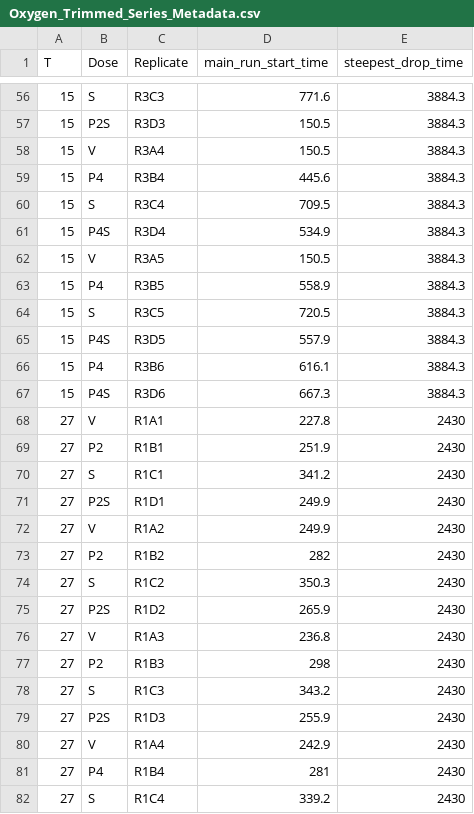
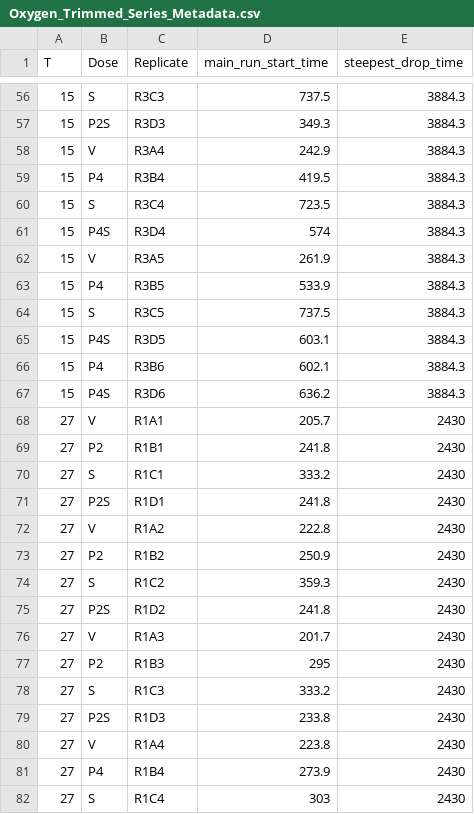
Before and after one commit to icakin/zt-temperature-prothioconazole, a CSV file: tables/aox/ptc_sham/Oxygen_Trimmed_Series_Metadata.csv, drawn as a sheet; only a part is shown, gaps mark what is left out; the diff covers the shown part only.

```diff
--- a/tables/aox/ptc_sham/Oxygen_Trimmed_Series_Metadata.csv
+++ b/tables/aox/ptc_sham/Oxygen_Trimmed_Series_Metadata.csv
@@ -56,27 +56,27 @@
-15,"S","R3C3",771.6,3884.3
-15,"P2S","R3D3",150.5,3884.3
-15,"V","R3A4",150.5,3884.3
-15,"P4","R3B4",445.6,3884.3
-15,"S","R3C4",709.5,3884.3
-15,"P4S","R3D4",534.9,3884.3
-15,"V","R3A5",150.5,3884.3
-15,"P4","R3B5",558.9,3884.3
-15,"S","R3C5",720.5,3884.3
-15,"P4S","R3D5",557.9,3884.3
-15,"P4","R3B6",616.1,3884.3
-15,"P4S","R3D6",667.3,3884.3
-27,"V","R1A1",227.8,2430
-27,"P2","R1B1",251.9,2430
-27,"S","R1C1",341.2,2430
-27,"P2S","R1D1",249.9,2430
-27,"V","R1A2",249.9,2430
-27,"P2","R1B2",282,2430
-27,"S","R1C2",350.3,2430
-27,"P2S","R1D2",265.9,2430
-27,"V","R1A3",236.8,2430
-27,"P2","R1B3",298,2430
-27,"S","R1C3",343.2,2430
-27,"P2S","R1D3",255.9,2430
-27,"V","R1A4",242.9,2430
-27,"P4","R1B4",281,2430
-27,"S","R1C4",339.2,2430
+15,"S","R3C3",737.5,3884.3
+15,"P2S","R3D3",349.3,3884.3
+15,"V","R3A4",242.9,3884.3
+15,"P4","R3B4",419.5,3884.3
+15,"S","R3C4",723.5,3884.3
+15,"P4S","R3D4",574,3884.3
+15,"V","R3A5",261.9,3884.3
+15,"P4","R3B5",533.9,3884.3
+15,"S","R3C5",737.5,3884.3
+15,"P4S","R3D5",603.1,3884.3
+15,"P4","R3B6",602.1,3884.3
+15,"P4S","R3D6",636.2,3884.3
+27,"V","R1A1",205.7,2430
+27,"P2","R1B1",241.8,2430
+27,"S","R1C1",333.2,2430
+27,"P2S","R1D1",241.8,2430
+27,"V","R1A2",222.8,2430
+27,"P2","R1B2",250.9,2430
+27,"S","R1C2",359.3,2430
+27,"P2S","R1D2",241.8,2430
+27,"V","R1A3",201.7,2430
+27,"P2","R1B3",295,2430
+27,"S","R1C3",333.2,2430
+27,"P2S","R1D3",233.8,2430
+27,"V","R1A4",223.8,2430
+27,"P4","R1B4",273.9,2430
+27,"S","R1C4",303,2430
```
Also changed, not shown: 111 edited cells elsewhere in this file, tables/aox/ptc_sham_fit_windows_auto.csv, tables/aox/ptc_sham_interaction.csv, 16 other files.
